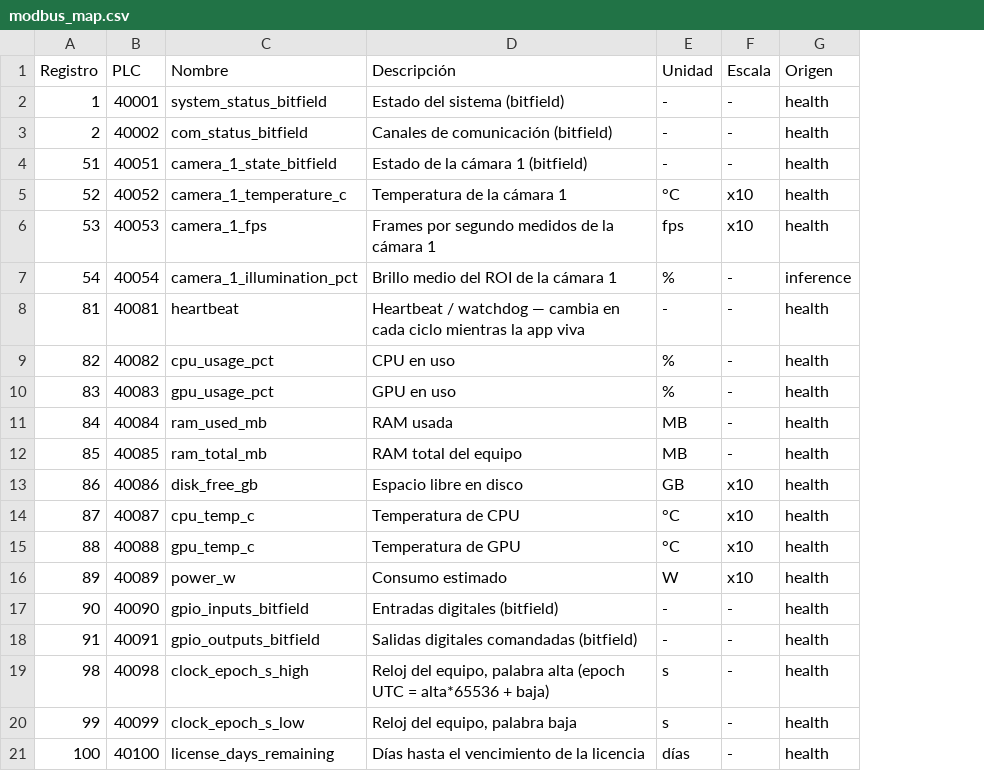
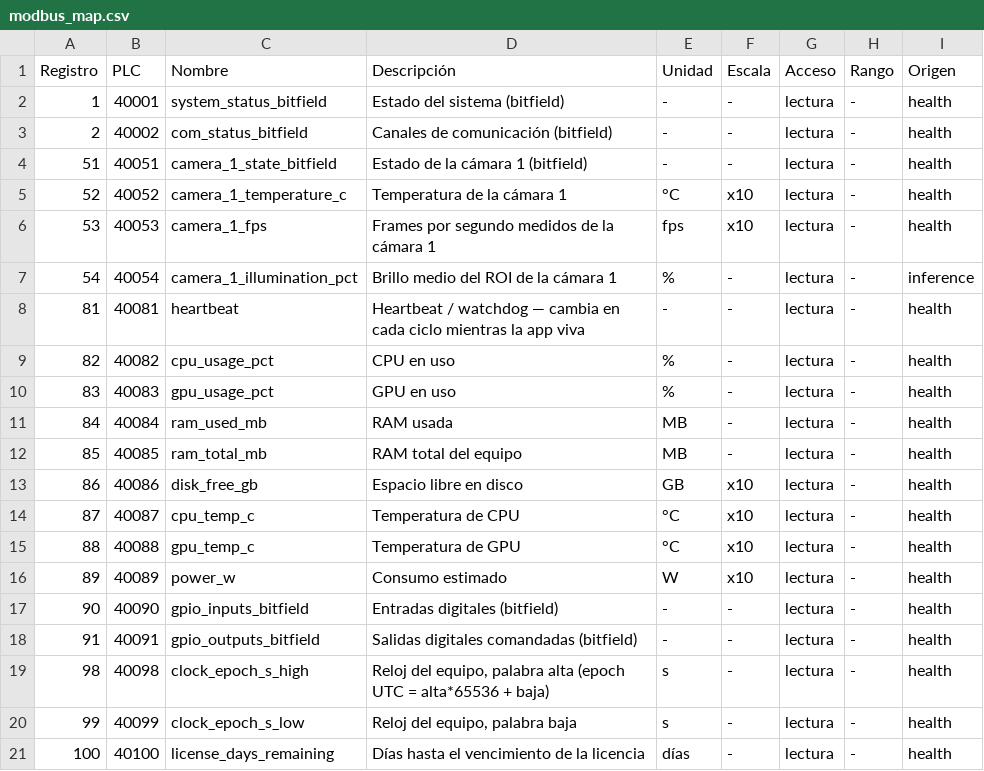
Before and after one commit to alejomancinelli/sip-volcables, a CSV file: docs/modbus_map.csv, drawn as a sheet; the diff names each change by its address in the sheet, - before the commit and + after, or states it on an @@ line.

```diff
--- a/docs/modbus_map.csv
+++ b/docs/modbus_map.csv
+column G (Acceso), rows 2-21: all lectura
+column H (Rango), rows 2-21: all -
```
Also changed, not shown: 46 other files.
